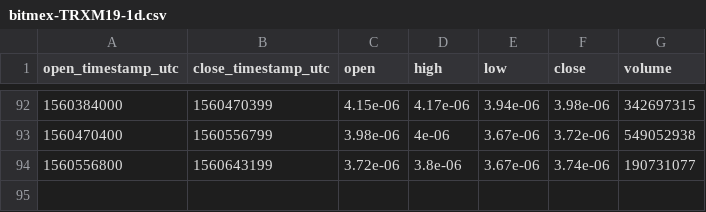
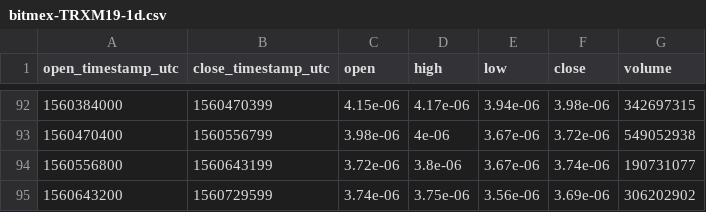
Before and after one commit to cryptobigbro/bitmex-TRXM19, a CSV file: bitmex-TRXM19-1d.csv, drawn as a sheet; only a part is shown, gaps mark what is left out; the diff names each change by its address in the sheet, - before the commit and + after, or states it on an @@ line.

```diff
--- a/bitmex-TRXM19-1d.csv
+++ b/bitmex-TRXM19-1d.csv
+row 95: 1560643200 | 1560729599 | 3.74e-06 | 3.75e-06 | 3.56e-06 | 3.69e-06 | 306202902
```
Also changed, not shown: bitmex-TRXM19-1h.csv.
